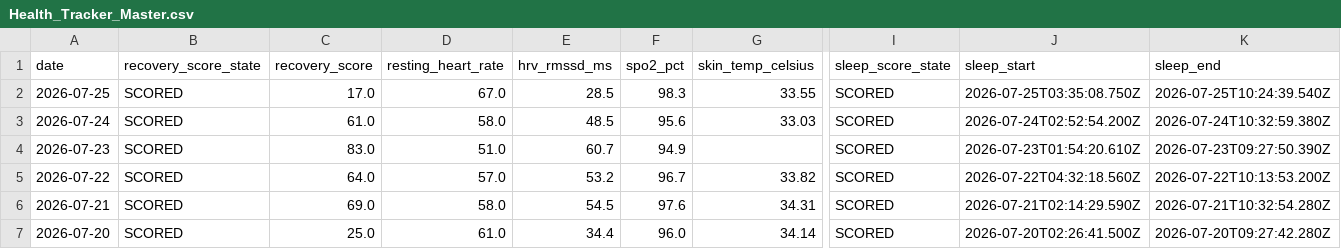
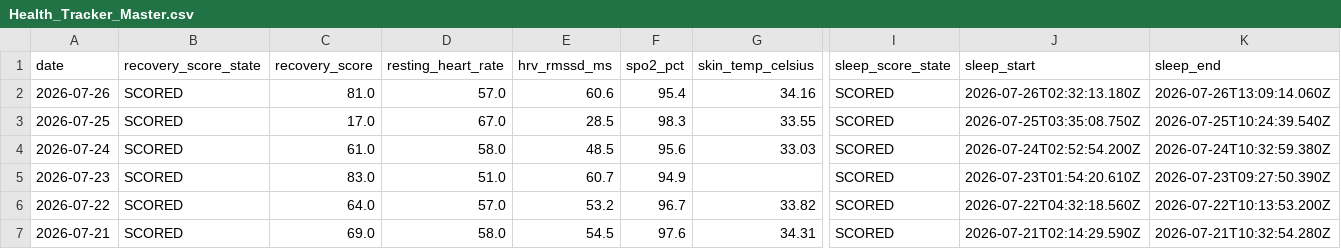
Before and after one commit to auckiefenstermacher19-cmd/Health-Tracker, a CSV file: Health_Tracker_Master.csv, drawn as a sheet; only a part is shown, gaps mark what is left out; the shorter side is filled out with more unchanged rows; rows hold the shown columns only; the diff names each change by its address in the sheet, - before the commit and + after, or states it on an @@ line.

```diff
--- a/Health_Tracker_Master.csv
+++ b/Health_Tracker_Master.csv
+row 2: 2026-07-26 | SCORED | 81.0 | 57.0 | 60.6 | 95.4 | 34.16 | SCORED | 2026-07-26T02:32:13.180Z | 2026-07-26T13:09:14.060Z
```
Also changed, not shown: 3 other files.
